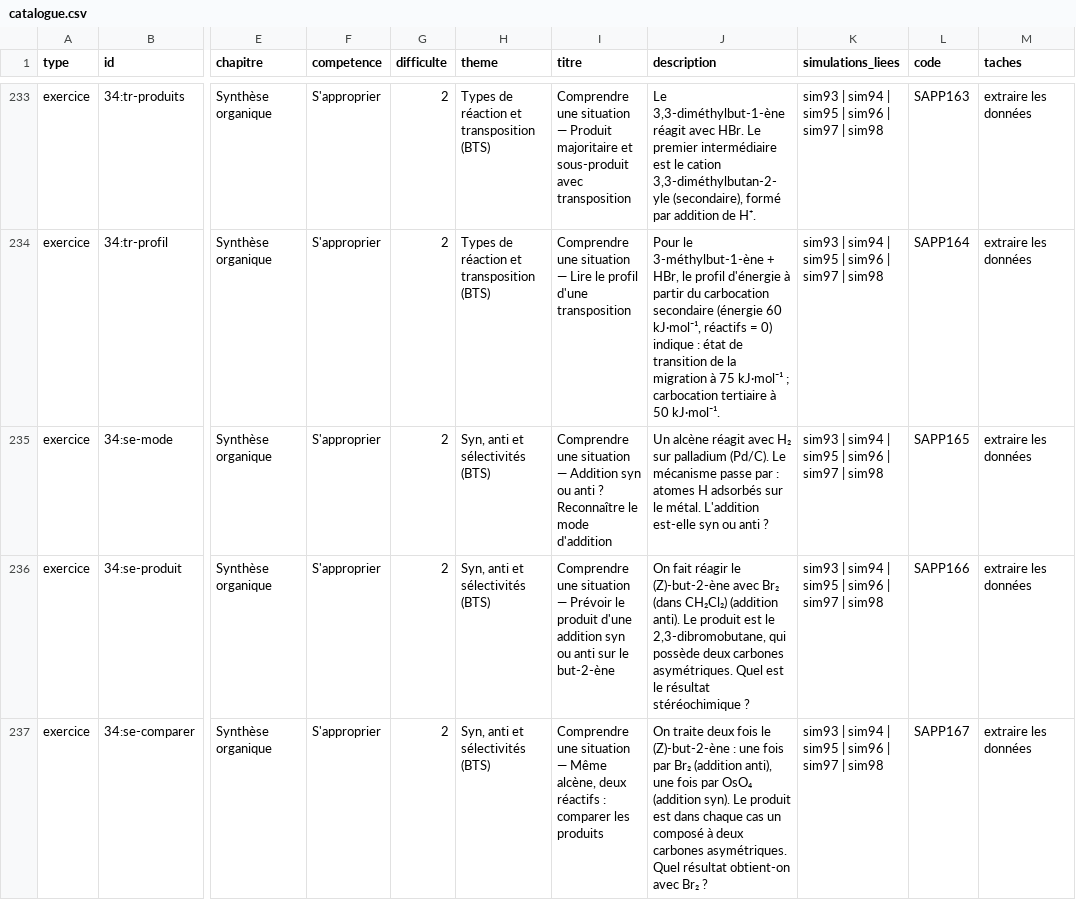
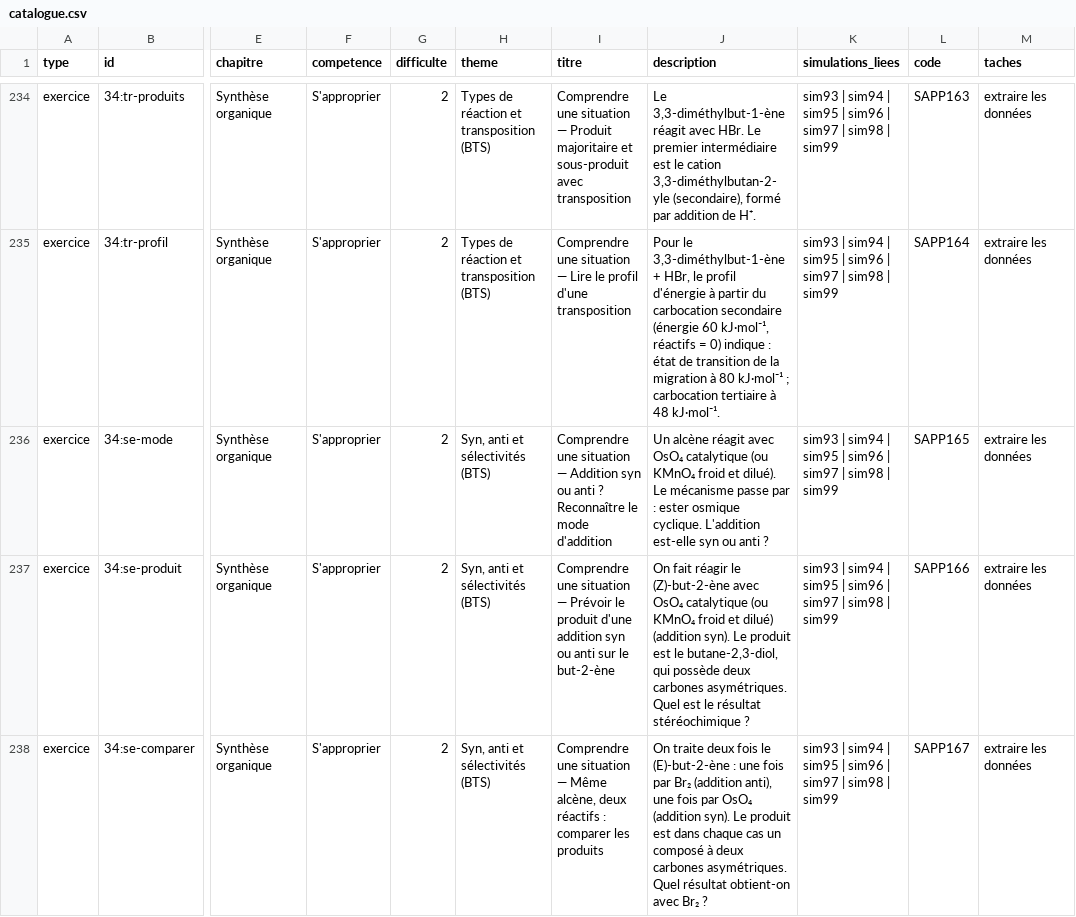
Before and after one commit to nilsprofgrenoble/simulations-chimie, a CSV file: public/catalogue.csv, drawn as a sheet; only a part is shown, gaps mark what is left out; addresses are those after the commit; the diff covers the shown part only; the diff names each change by its address in the sheet, - before the commit and + after, or states it on an @@ line.

```diff
--- a/public/catalogue.csv
+++ b/public/catalogue.csv
-K234:K238 (simulations_liees): …| sim98
+K234:K238 (simulations_liees): …| sim98 | sim99
-J235 (description): Pour le 3-méthylbut-1-ène + HBr, le profil d'énergie à partir du carbocation secondaire (énergie 60 kJ·mol⁻¹, réactifs = 0) indique : état de transition de la migration à 75 kJ·mol⁻¹ ; carbocation tertiaire à 50 kJ·mol⁻¹.
+J235 (description): Pour le 3,3-diméthylbut-1-ène + HBr, le profil d'énergie à partir du carbocation secondaire (énergie 60 kJ·mol⁻¹, réactifs = 0) indique : état de transition de la migration à 80 kJ·mol⁻¹ ; carbocation tertiaire à 48 kJ·mol⁻¹.
-J236 (description): …réagit avec H₂ sur palladium (Pd/C). Le mécanisme passe par : atomes H adsorbés sur le métal. L'addition est-elle…
+J236 (description): …réagit avec OsO₄ catalytique (ou KMnO₄ froid et dilué). Le mécanisme passe par : ester osmique cyclique. L'addition est-elle…
-J237 (description): …(Z)-but-2-ène avec Br₂ (dans CH₂Cl₂) (addition anti). Le produit est le 2,3-dibromobutane, qui possède…
+J237 (description): …(Z)-but-2-ène avec OsO₄ catalytique (ou KMnO₄ froid et dilué) (addition syn). Le produit est le butane-2,3-diol, qui possède…
-J238 (description): …fois le (Z)-but-2-ène : une…
+J238 (description): …fois le (E)-but-2-ène : une…
```
Also changed, not shown: 5 added rows and 52 edited cells elsewhere in this file, 12 other files.
